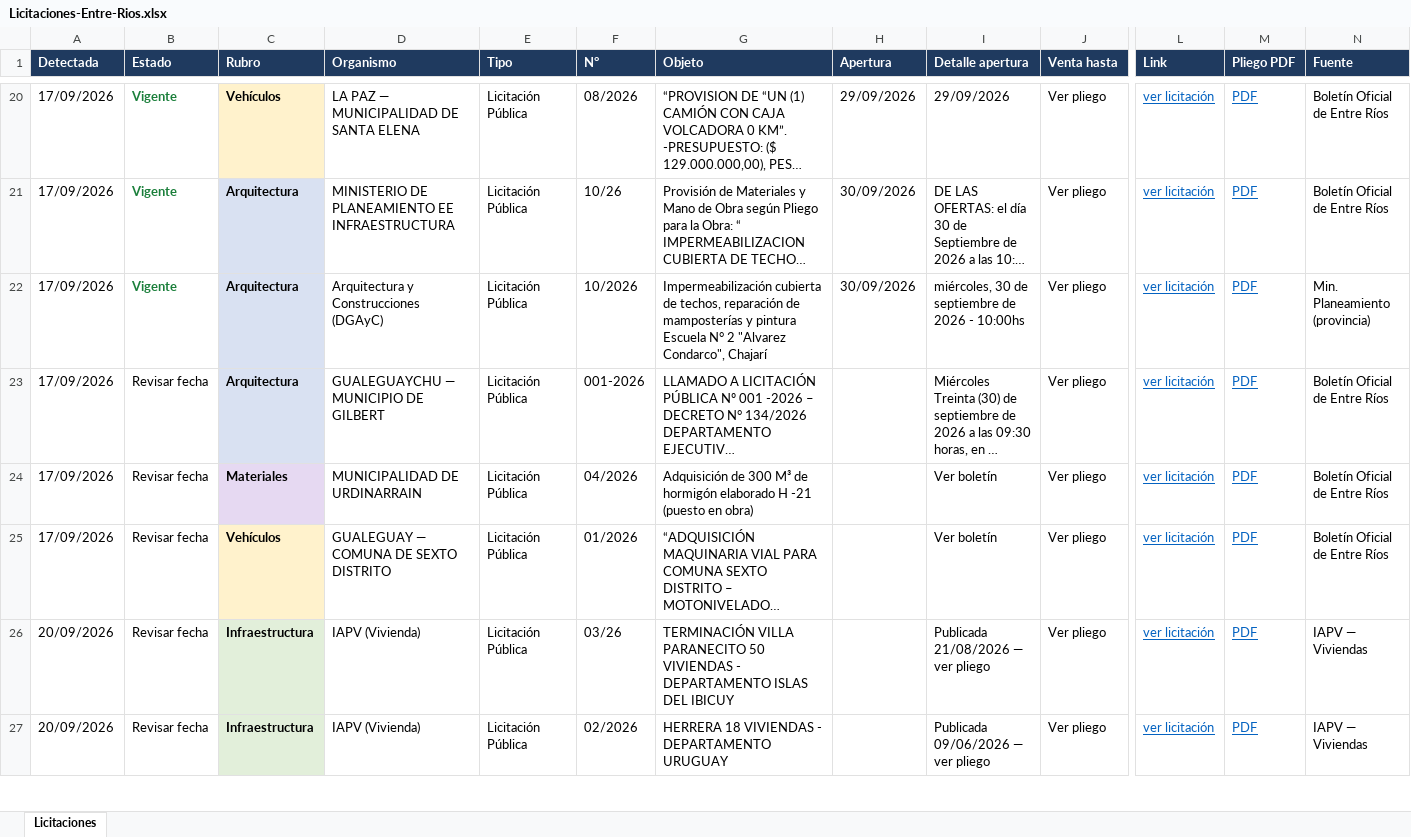
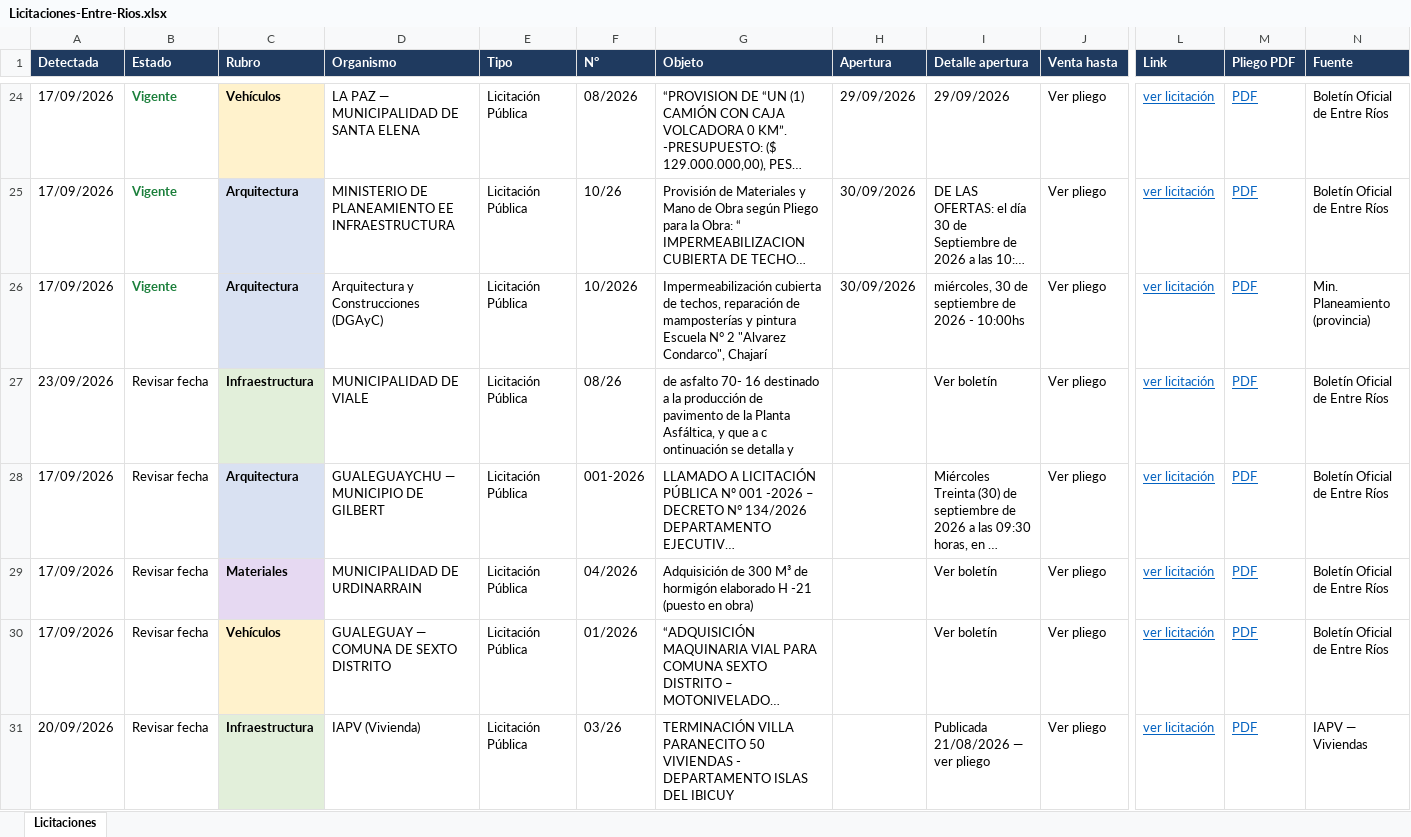
Before and after one commit to delfivit/lic-ER, an Excel workbook: Licitaciones-Entre-Rios.xlsx, sheet Licitaciones, drawn as a sheet; only a part is shown, gaps mark what is left out; the shorter side is filled out with more unchanged rows; long unchanged cells end in …; values as stored, in another font and other column widths than the file's, no borders; rows hold the shown columns only; the diff covers the shown part only; the diff names each change by its address in the sheet, - before the commit and + after, or states it on an @@ line.

Commit message:
Licitaciones desde la Mac (incluye Paraná) - 23/09/2026 08:00

```diff
--- a/Licitaciones-Entre-Rios.xlsx (sheet Licitaciones)
+++ b/Licitaciones-Entre-Rios.xlsx (sheet Licitaciones)
+row 27: 23/09/2026 | Revisar fecha | Infraestructura | MUNICIPALIDAD DE VIALE | Licitación Pública | 08/26 | de asfalto 70- 16 destinado a la producción de pavimento de la Planta Asfáltica, y que a c ontinuación se detalla y |  | Ver boletín | Ver pliego | ver licitación | PDF | Boletín Oficial de Entre Ríos
```
Also changed, not shown: 9 added rows, 3 removed rows and 11 edited cells elsewhere in this sheet, hidden cells, 2 other files.
